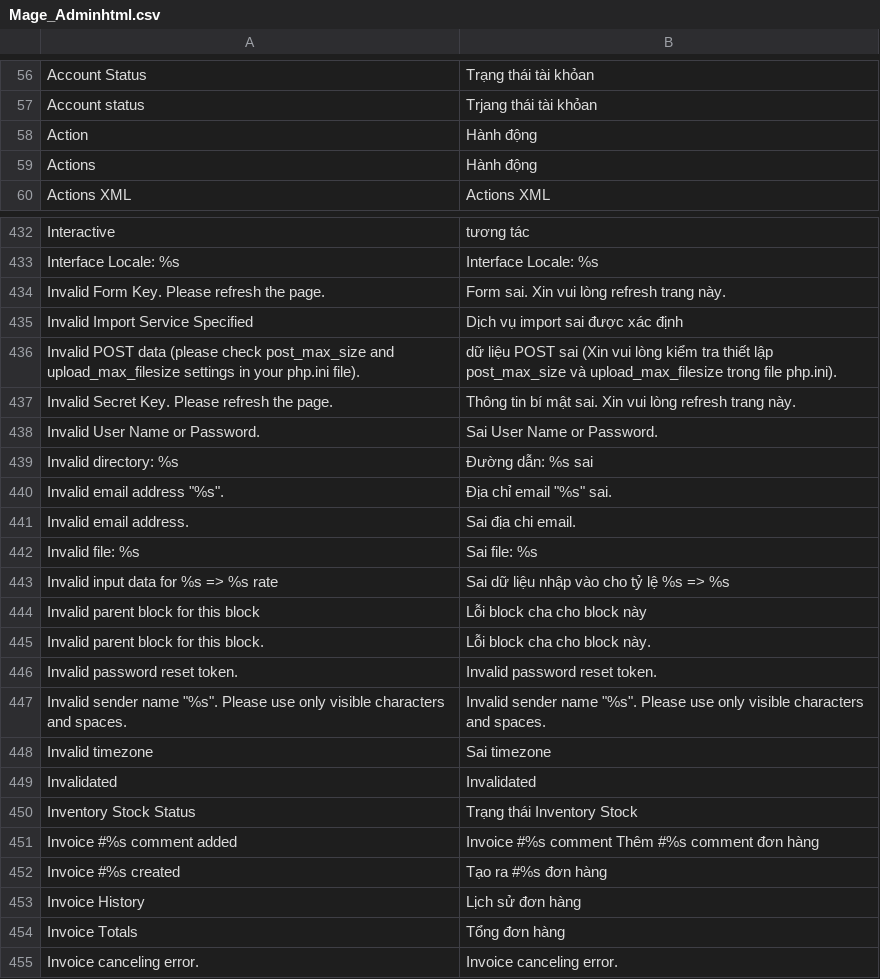
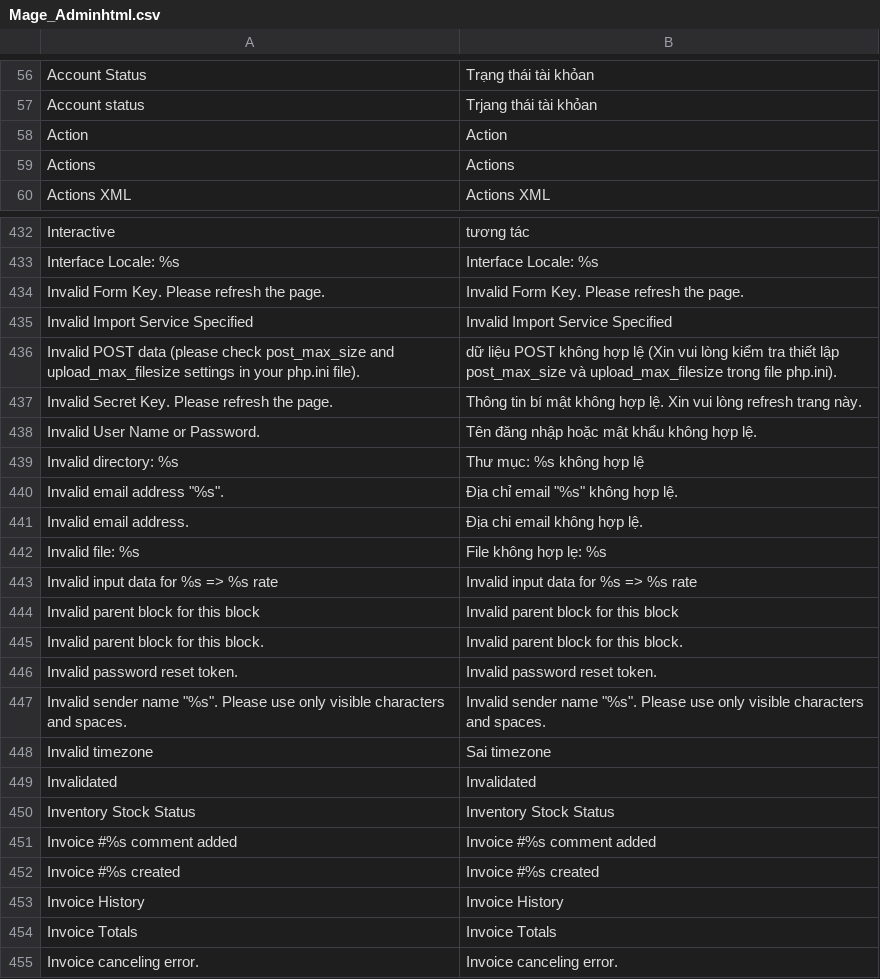
Before and after one commit to Archipel/mage-vn, a CSV file: vi_VN/Mage_Adminhtml.csv, drawn as a sheet; only a part is shown, gaps mark what is left out; the diff covers the shown part only.

Commit message:
Mage

```diff
--- a/vi_VN/Mage_Adminhtml.csv
+++ b/vi_VN/Mage_Adminhtml.csv
@@ -57,4 +57,4 @@
 "Account status","Trjang thái tài khỏan"
-"Action","Hành động"
-"Actions","Hành động"
+"Action","Action"
+"Actions","Actions"
 "Actions XML","Actions XML"
@@ -433,14 +433,14 @@
 "Interface Locale: %s","Interface Locale: %s"
-"Invalid Form Key. Please refresh the page.","Form sai. Xin vui lòng refresh trang này."
-"Invalid Import Service Specified","Dịch vụ import sai được xác định"
-"Invalid POST data (please check post_max_size and upload_max_filesize settings in your php.ini file).","dữ liệu POST sai (Xin vui lòng kiểm tra thiết lập post_max_size và upload_max_filesize trong file php.ini)."
-"Invalid Secret Key. Please refresh the page.","Thông tin bí mật sai. Xin vui lòng refresh trang này."
-"Invalid User Name or Password.","Sai User Name or Password."
-"Invalid directory: %s","Đường dẫn: %s sai"
-"Invalid email address ""%s"".","Địa chỉ email ""%s"" sai."
-"Invalid email address.","Sai địa chi email."
-"Invalid file: %s","Sai file: %s"
-"Invalid input data for %s => %s rate","Sai dữ liệu nhập vào cho tỷ lệ %s => %s "
-"Invalid parent block for this block","Lỗi block cha cho block này"
-"Invalid parent block for this block.","Lỗi block cha cho block này."
+"Invalid Form Key. Please refresh the page.","Invalid Form Key. Please refresh the page."
+"Invalid Import Service Specified","Invalid Import Service Specified"
+"Invalid POST data (please check post_max_size and upload_max_filesize settings in your php.ini file).","dữ liệu POST không hợp lệ (Xin vui lòng kiểm tra thiết lập post_max_size và upload_max_filesize trong file php.ini)."
+"Invalid Secret Key. Please refresh the page.","Thông tin bí mật không hợp lệ. Xin vui lòng refresh trang này."
+"Invalid User Name or Password.","Tên đăng nhập hoặc mật khẩu không hợp lệ."
+"Invalid directory: %s","Thư mục: %s không hợp lệ"
+"Invalid email address ""%s"".","Địa chỉ email ""%s"" không hợp lệ."
+"Invalid email address.","Địa chi email không hợp lệ."
+"Invalid file: %s","File không hợp lẹ: %s"
+"Invalid input data for %s => %s rate","Invalid input data for %s => %s rate"
+"Invalid parent block for this block","Invalid parent block for this block"
+"Invalid parent block for this block.","Invalid parent block for this block."
 "Invalid password reset token.","Invalid password reset token."
@@ -449,7 +449,7 @@
 "Invalidated","Invalidated"
-"Inventory Stock Status","Trạng thái Inventory Stock"
-"Invoice #%s comment added","Invoice #%s comment Thêm #%s comment đơn hàng"
-"Invoice #%s created","Tạo ra #%s đơn hàng "
-"Invoice History","Lịch sử đơn hàng"
-"Invoice Totals","Tổng đơn hàng"
+"Inventory Stock Status","Inventory Stock Status"
+"Invoice #%s comment added","Invoice #%s comment added"
+"Invoice #%s created","Invoice #%s created"
+"Invoice History","Invoice History"
+"Invoice Totals","Invoice Totals"
 "Invoice canceling error.","Invoice canceling error."
```
Also changed, not shown: 181 edited cells elsewhere in this file, vi_VN/Mage_Api2.csv, vi_VN/Mage_Authorizenet.csv, 10 other files.
